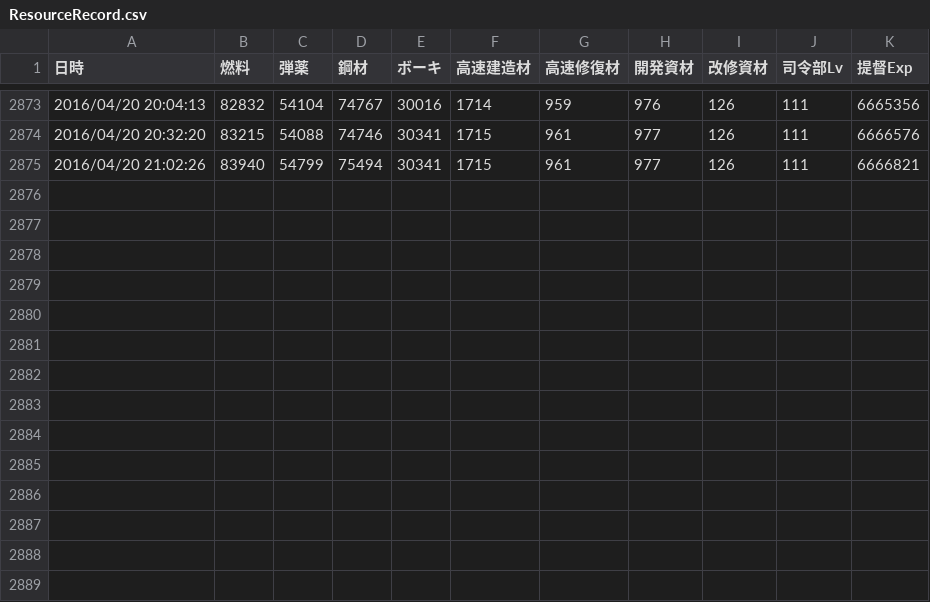
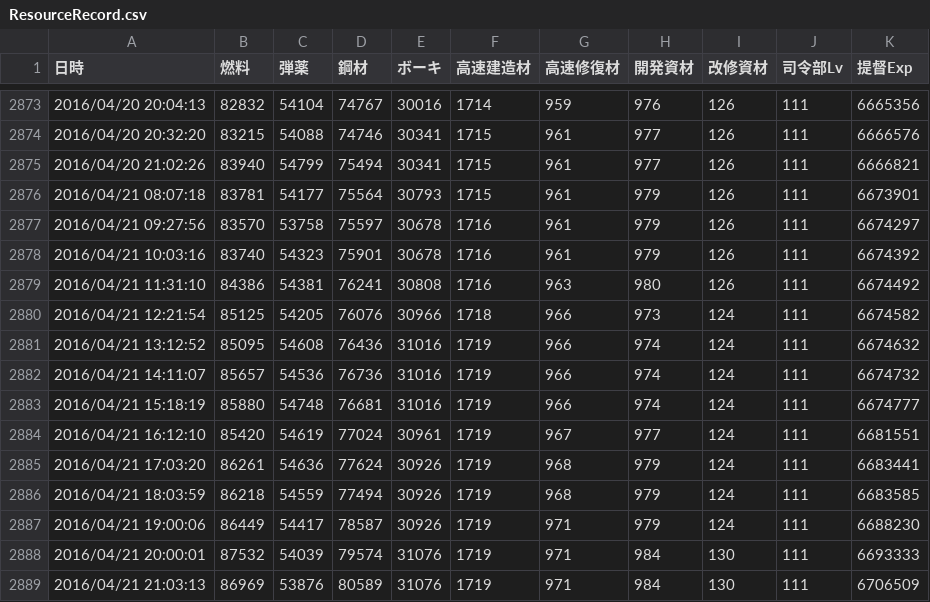
Before and after one commit to MaChenhao/74eo.makai, a CSV file: Record/ResourceRecord.csv, drawn as a sheet; only a part is shown, gaps mark what is left out.

```diff
--- a/Record/ResourceRecord.csv
+++ b/Record/ResourceRecord.csv
@@ -2875 +2875,15 @@
 2016/04/20 21:02:26,83940,54799,75494,30341,1715,961,977,126,111,6666821
+2016/04/21 08:07:18,83781,54177,75564,30793,1715,961,979,126,111,6673901
+2016/04/21 09:27:56,83570,53758,75597,30678,1716,961,979,126,111,6674297
+2016/04/21 10:03:16,83740,54323,75901,30678,1716,961,979,126,111,6674392
+2016/04/21 11:31:10,84386,54381,76241,30808,1716,963,980,126,111,6674492
+2016/04/21 12:21:54,85125,54205,76076,30966,1718,966,973,124,111,6674582
+2016/04/21 13:12:52,85095,54608,76436,31016,1719,966,974,124,111,6674632
+2016/04/21 14:11:07,85657,54536,76736,31016,1719,966,974,124,111,6674732
+2016/04/21 15:18:19,85880,54748,76681,31016,1719,966,974,124,111,6674777
+2016/04/21 16:12:10,85420,54619,77024,30961,1719,967,977,124,111,6681551
+2016/04/21 17:03:20,86261,54636,77624,30926,1719,968,979,124,111,6683441
+2016/04/21 18:03:59,86218,54559,77494,30926,1719,968,979,124,111,6683585
+2016/04/21 19:00:06,86449,54417,78587,30926,1719,971,979,124,111,6688230
+2016/04/21 20:00:01,87532,54039,79574,31076,1719,971,984,130,111,6693333
+2016/04/21 21:03:13,86969,53876,80589,31076,1719,971,984,130,111,6706509
```
Also changed, not shown: Record/ConstructionRecord.csv, Record/DevelopmentRecord.csv, 9 other files.
